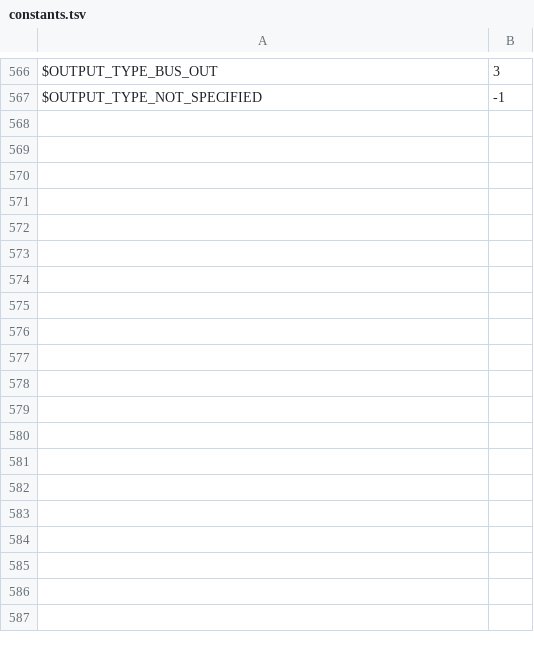
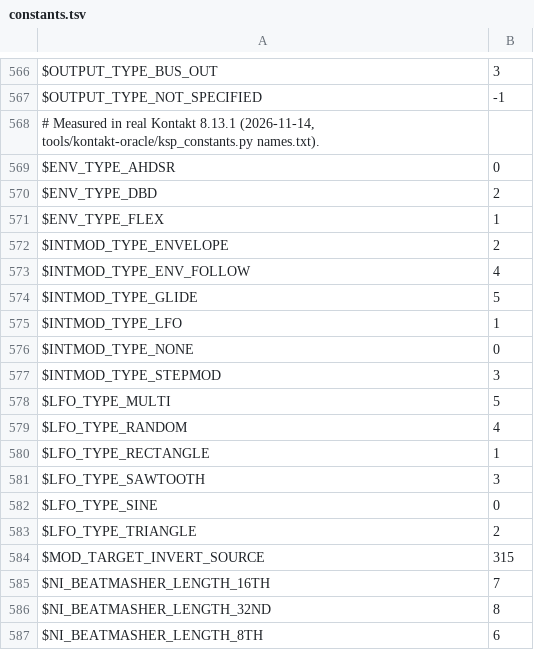
Before and after one commit to DerpcatMusic/KONTRA, a TSV file: crates/script/ksp/data/constants.tsv, drawn as a sheet; only a part is shown, gaps mark what is left out; the diff covers the shown part only.

```diff
--- a/crates/script/ksp/data/constants.tsv
+++ b/crates/script/ksp/data/constants.tsv
@@ -567 +567,21 @@ $OUTPUT_TYPE_BUS_OUT	3
 $OUTPUT_TYPE_NOT_SPECIFIED	-1
+# Measured in real Kontakt 8.13.1 (2026-11-14, tools/kontakt-oracle/ksp_constants.py names.txt).
+$ENV_TYPE_AHDSR	0
+$ENV_TYPE_DBD	2
+$ENV_TYPE_FLEX	1
+$INTMOD_TYPE_ENVELOPE	2
+$INTMOD_TYPE_ENV_FOLLOW	4
+$INTMOD_TYPE_GLIDE	5
+$INTMOD_TYPE_LFO	1
+$INTMOD_TYPE_NONE	0
+$INTMOD_TYPE_STEPMOD	3
+$LFO_TYPE_MULTI	5
+$LFO_TYPE_RANDOM	4
+$LFO_TYPE_RECTANGLE	1
+$LFO_TYPE_SAWTOOTH	3
+$LFO_TYPE_SINE	0
+$LFO_TYPE_TRIANGLE	2
+$MOD_TARGET_INVERT_SOURCE	315
+$NI_BEATMASHER_LENGTH_16TH	7
+$NI_BEATMASHER_LENGTH_32ND	8
+$NI_BEATMASHER_LENGTH_8TH	6
```
Also changed, not shown: 49 added rows elsewhere in this file, 19 other files.
